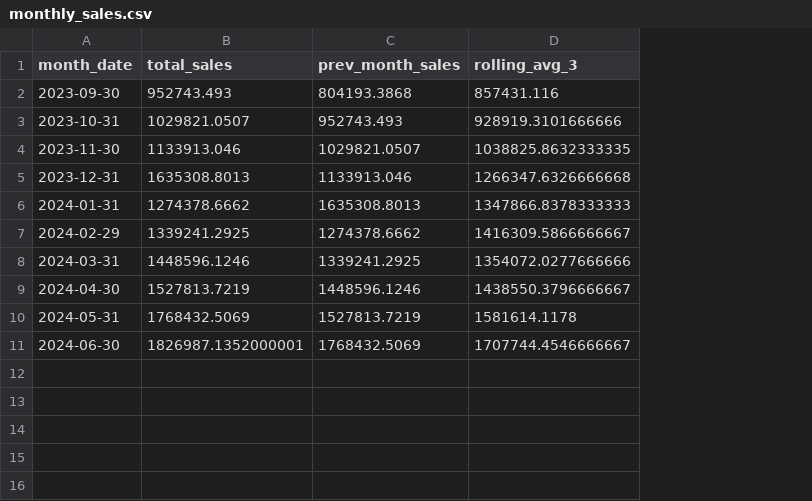
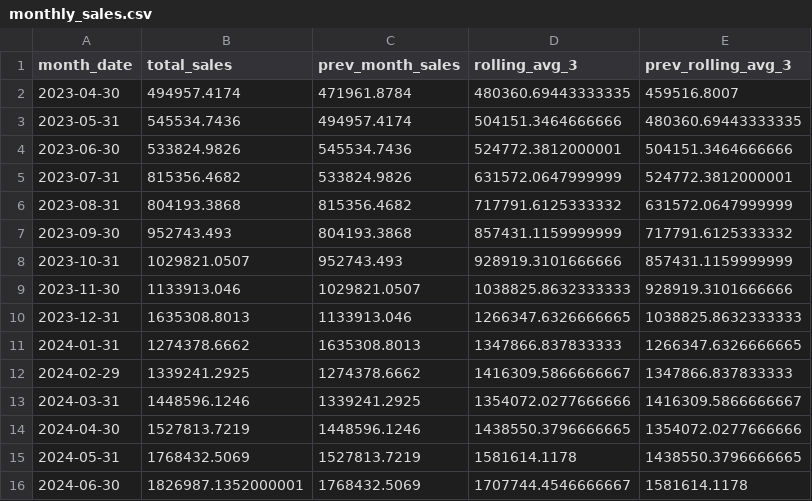
Before and after one commit to donchi/portfolio, a CSV file: Sales Forecast- Machine Learning/monthly_sales.csv, drawn as a sheet; addresses are those after the commit; the diff names each change by its address in the sheet, - before the commit and + after, or states it on an @@ line.

```diff
--- a/Sales Forecast- Machine Learning/monthly_sales.csv
+++ b/Sales Forecast- Machine Learning/monthly_sales.csv
+column E (prev_rolling_avg_3), rows 7-16: 717791.6125333332 | 857431.1159999999 | 928919.3101666666 | 1038825.8632333333 | 1266347.6326666665 | 1347866.837833333 | 1416309.5866666667 | 1354072.0277666666 | 1438550.3796666665 | 1581614.1178
+row 2: 2023-04-30 | 494957.4174 | 471961.8784 | 480360.69443333335 | 459516.8007
+row 3: 2023-05-31 | 545534.7436 | 494957.4174 | 504151.3464666666 | 480360.69443333335
+row 4: 2023-06-30 | 533824.9826 | 545534.7436 | 524772.3812000001 | 504151.3464666666
+row 5: 2023-07-31 | 815356.4682 | 533824.9826 | 631572.0647999999 | 524772.3812000001
+row 6: 2023-08-31 | 804193.3868 | 815356.4682 | 717791.6125333332 | 631572.0647999999
-D7 (rolling_avg_3): 857431.116
+D7 (rolling_avg_3): 857431.1159999999
-D9 (rolling_avg_3): 1038825.8632333335
+D9 (rolling_avg_3): 1038825.8632333333
-D10 (rolling_avg_3): 1266347.6326666668
+D10 (rolling_avg_3): 1266347.6326666665
-D11 (rolling_avg_3): 1347866.8378333333
+D11 (rolling_avg_3): 1347866.837833333
-D14 (rolling_avg_3): 1438550.3796666667
+D14 (rolling_avg_3): 1438550.3796666665
```
Also changed, not shown: 2 other files.
